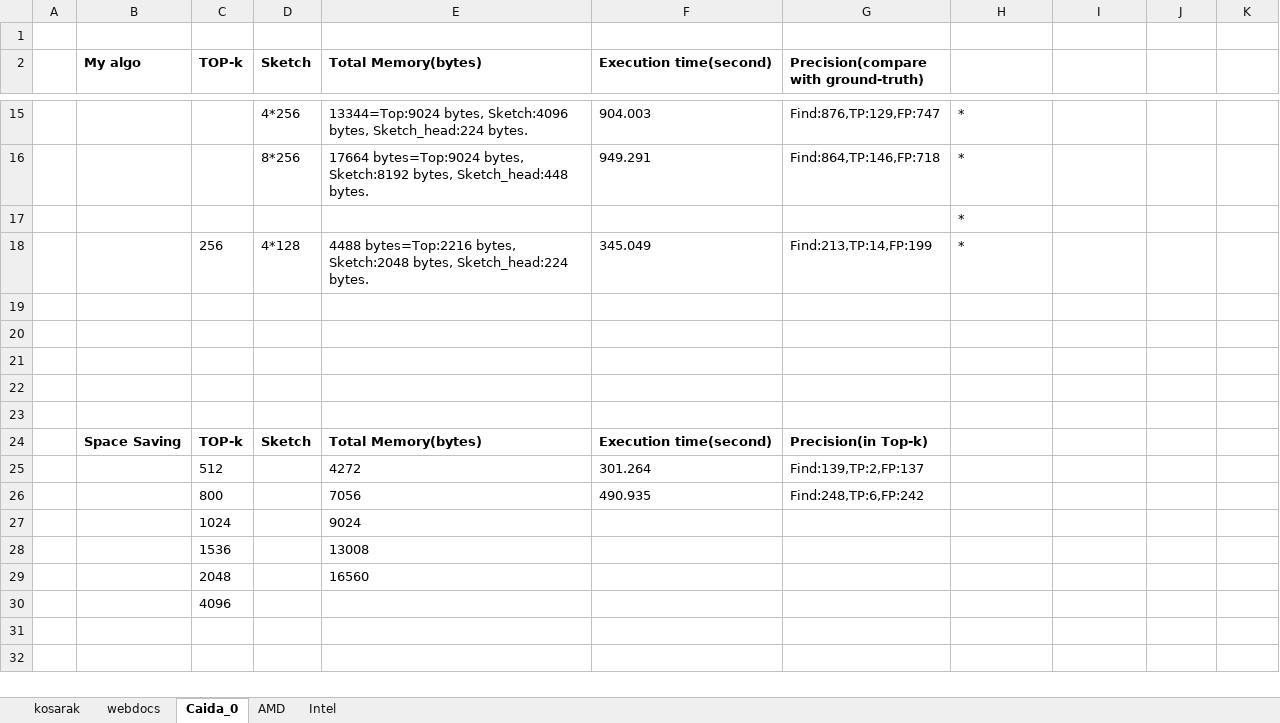
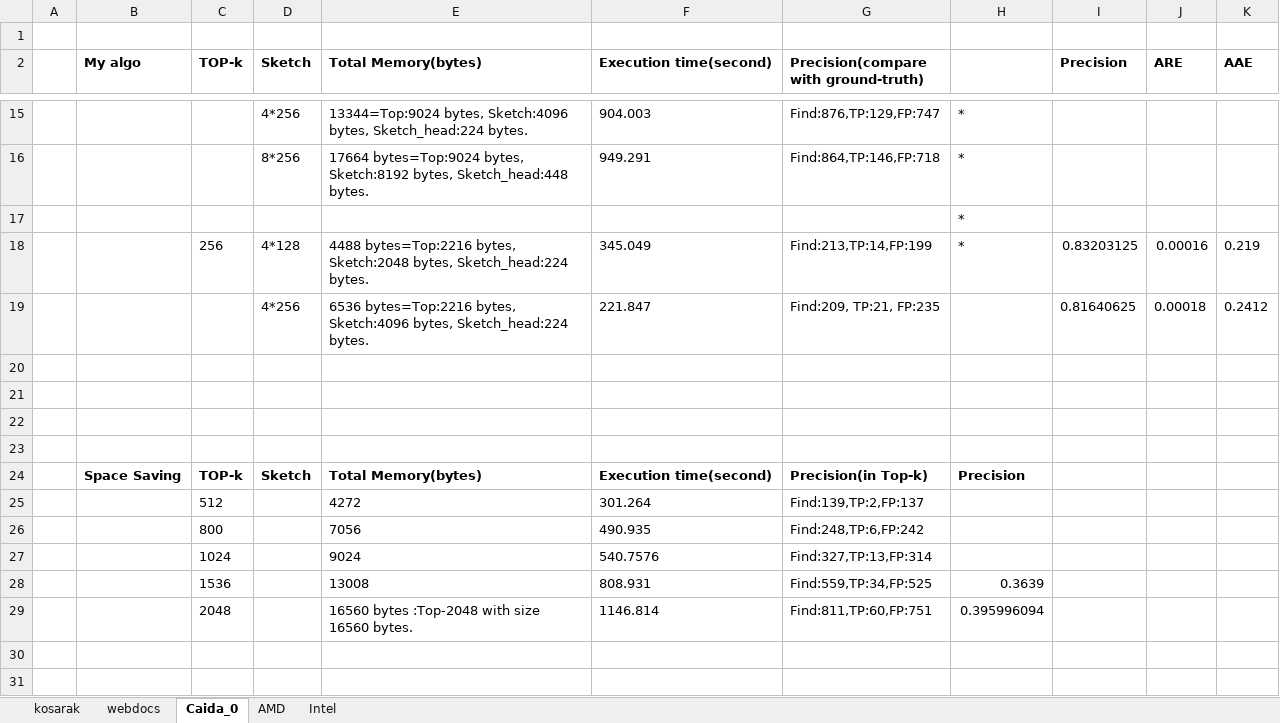
Before and after one commit to peropero1/Python, an Excel workbook: result/All_result.xlsx, sheet Caida_0, drawn as a sheet; only a part is shown, gaps mark what is left out; values as stored, in another font and other column widths than the file's, no borders; removed rows and columns are numbered as before the commit, all else as after; the diff names each change by its address in the sheet, - before the commit and + after, or states it on an @@ line.

Commit message:
20210413-Caida0

```diff
--- a/result/All_result.xlsx (sheet Caida_0)
+++ b/result/All_result.xlsx (sheet Caida_0)
-I2: (empty)
+I2: Precision
-J2: (empty)
+J2: ARE
-K2: (empty)
+K2: AAE
-I18 (Precision): (empty)
+I18 (Precision): 0.83203125
-J18 (ARE): (empty)
+J18 (ARE): 0.00016
-K18 (AAE): (empty)
+K18 (AAE): 0.219
+row 19:  |  |  | 4*256 | 6536 bytes=Top:2216 bytes, Sketch:4096 bytes, Sketch_head:224 bytes. | 221.847 | Find:209, TP:21, FP:235 |  | 0.81640625 | 0.00018 | 0.2412
-row 23: (empty)
-H24: (empty)
+H24: Precision
-F27 (Execution time(second)): (empty)
+F27 (Execution time(second)): 540.7576
-G27: (empty)
+G27: Find:327,TP:13,FP:314
-row 28:  |  | 1536 |  | 13008
-row 29:  |  | 2048 |  | 16560
-row 30:  |  | 4096
+row 28:  |  | 1536 |  | 13008 | 808.931 | Find:559,TP:34,FP:525 | 0.3639
+row 29:  |  | 2048 |  | 16560 bytes :Top-2048 with size 16560 bytes. | 1146.814 | Find:811,TP:60,FP:751 | 0.395996094
```
Also changed, not shown: 6 other files.
